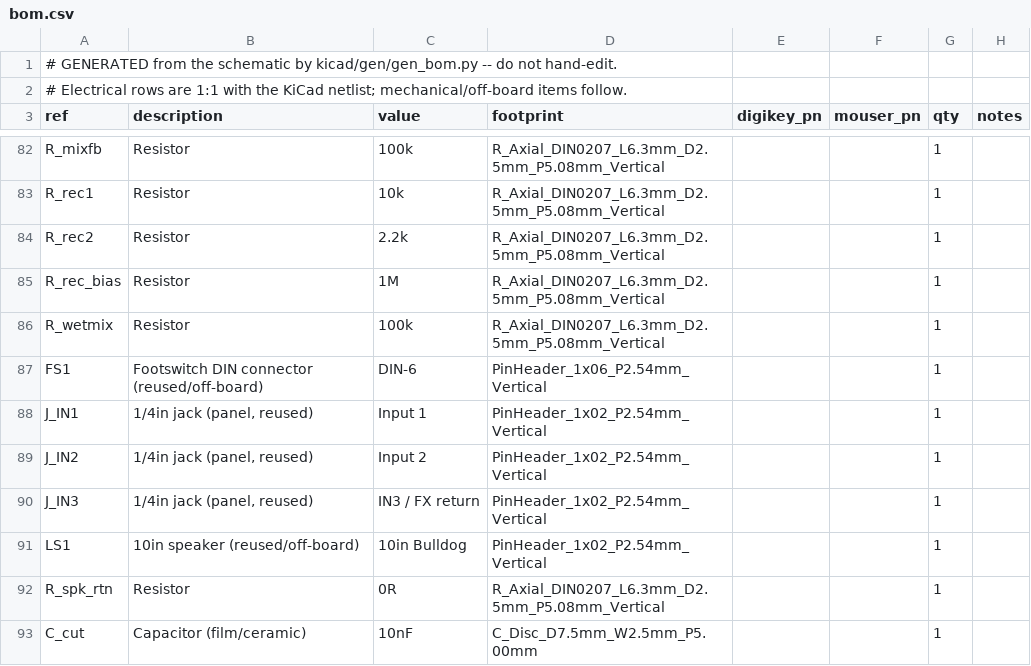
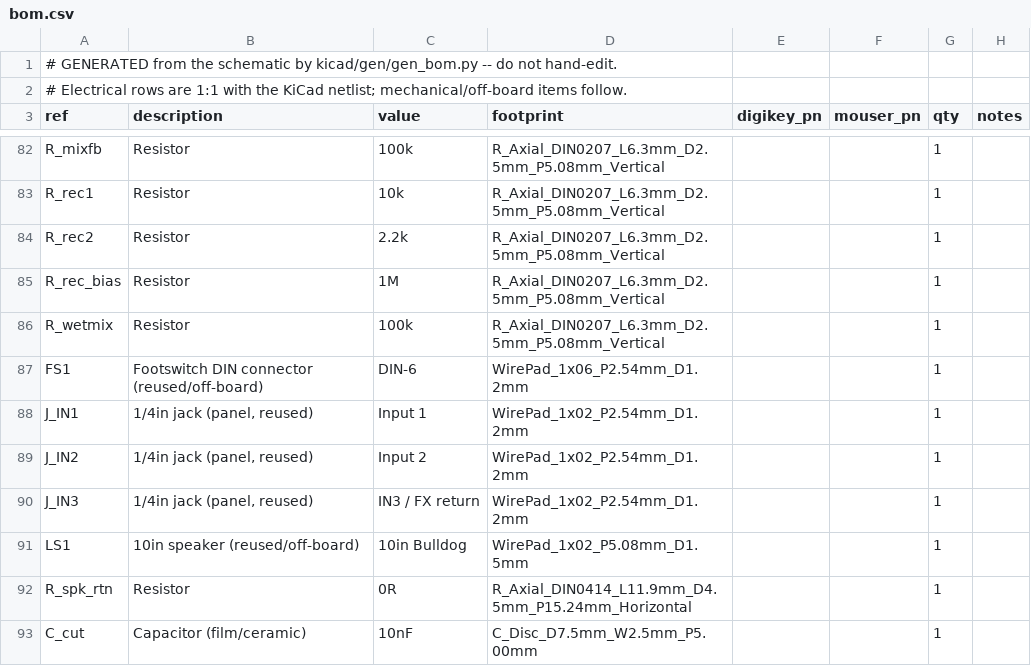
Before and after one commit to jcfurey/cambridge_reverb, a CSV file: bom/bom.csv, drawn as a sheet; only a part is shown, gaps mark what is left out; the diff covers the shown part only.

```diff
--- a/bom/bom.csv
+++ b/bom/bom.csv
@@ -86,8 +86,8 @@ R_rec_bias,Resistor,1M,R_Axial_DIN0207_L6.3mm_D2.5mm_P5.08mm_Vertical,,,1,
 R_wetmix,Resistor,100k,R_Axial_DIN0207_L6.3mm_D2.5mm_P5.08mm_Vertical,,,1,
-FS1,Footswitch DIN connector (reused/off-board),DIN-6,PinHeader_1x06_P2.54mm_Vertical,,,1,
-J_IN1,"1/4in jack (panel, reused)",Input 1,PinHeader_1x02_P2.54mm_Vertical,,,1,
-J_IN2,"1/4in jack (panel, reused)",Input 2,PinHeader_1x02_P2.54mm_Vertical,,,1,
-J_IN3,"1/4in jack (panel, reused)",IN3 / FX return,PinHeader_1x02_P2.54mm_Vertical,,,1,
-LS1,10in speaker (reused/off-board),10in Bulldog,PinHeader_1x02_P2.54mm_Vertical,,,1,
-R_spk_rtn,Resistor,0R,R_Axial_DIN0207_L6.3mm_D2.5mm_P5.08mm_Vertical,,,1,
+FS1,Footswitch DIN connector (reused/off-board),DIN-6,WirePad_1x06_P2.54mm_D1.2mm,,,1,
+J_IN1,"1/4in jack (panel, reused)",Input 1,WirePad_1x02_P2.54mm_D1.2mm,,,1,
+J_IN2,"1/4in jack (panel, reused)",Input 2,WirePad_1x02_P2.54mm_D1.2mm,,,1,
+J_IN3,"1/4in jack (panel, reused)",IN3 / FX return,WirePad_1x02_P2.54mm_D1.2mm,,,1,
+LS1,10in speaker (reused/off-board),10in Bulldog,WirePad_1x02_P5.08mm_D1.5mm,,,1,
+R_spk_rtn,Resistor,0R,R_Axial_DIN0414_L11.9mm_D4.5mm_P15.24mm_Horizontal,,,1,
 C_cut,Capacitor (film/ceramic),10nF,C_Disc_D7.5mm_W2.5mm_P5.00mm,,,1,
```
Also changed, not shown: 26 edited cells elsewhere in this file, bom/bom-grouped.csv, 37 other files.
